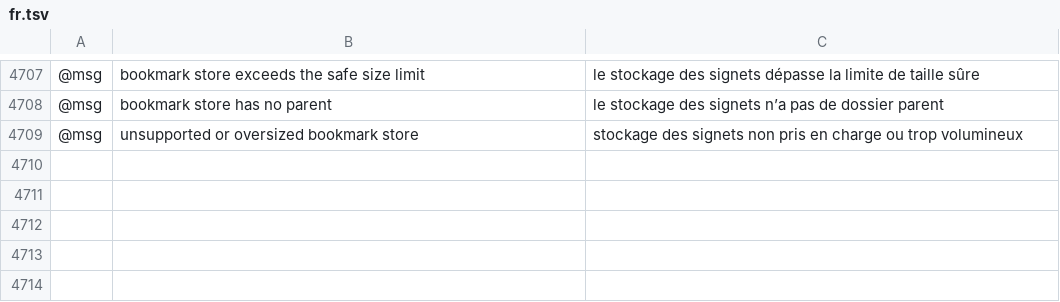
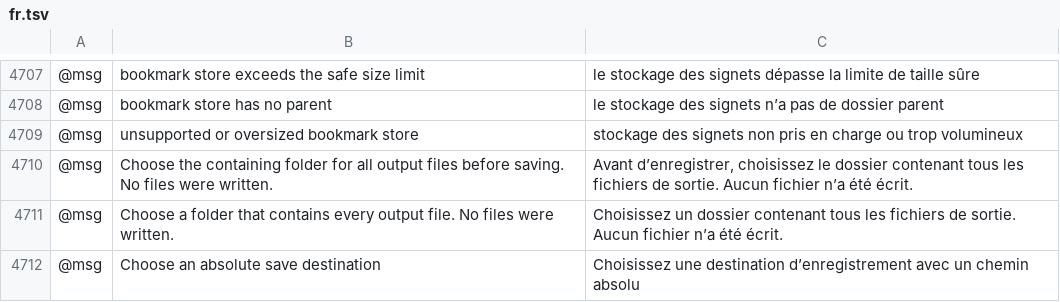
Before and after one commit to jangopeopleV2/mixel-vector, a TSV file: crates/ui-egui/src/i18n/fr.tsv, drawn as a sheet; only a part is shown, gaps mark what is left out; the diff names each change by its address in the sheet, - before the commit and + after, or states it on an @@ line.

```diff
--- a/crates/ui-egui/src/i18n/fr.tsv
+++ b/crates/ui-egui/src/i18n/fr.tsv
+row 4710: @msg | Choose the containing folder for all output files before saving. No files were written. | Avant d’enregistrer, choisissez le dossier contenant tous les fichiers de sortie. Aucun fichier n’a été écrit.
+row 4711: @msg | Choose a folder that contains every output file. No files were written. | Choisissez un dossier contenant tous les fichiers de sortie. Aucun fichier n’a été écrit.
+row 4712: @msg | Choose an absolute save destination | Choisissez une destination d’enregistrement avec un chemin absolu
```
Also changed, not shown: crates/ui-egui/src/i18n/ja.tsv, crates/ui-egui/src/i18n/ko.tsv, 42 other files.
